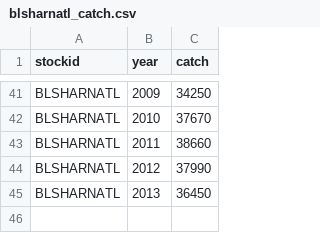
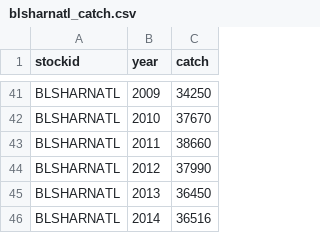
Before and after one commit to connermuir/fish_stuff, a CSV file: data/shark/blsharnatl_catch.csv, drawn as a sheet; only a part is shown, gaps mark what is left out; the diff names each change by its address in the sheet, - before the commit and + after, or states it on an @@ line.

```diff
--- a/data/shark/blsharnatl_catch.csv
+++ b/data/shark/blsharnatl_catch.csv
+row 46: BLSHARNATL | 2014 | 36516
```
Also changed, not shown: data/kobe_data_complete.csv, data/shark/blsharsatl_catch.csv, 3 other files.
